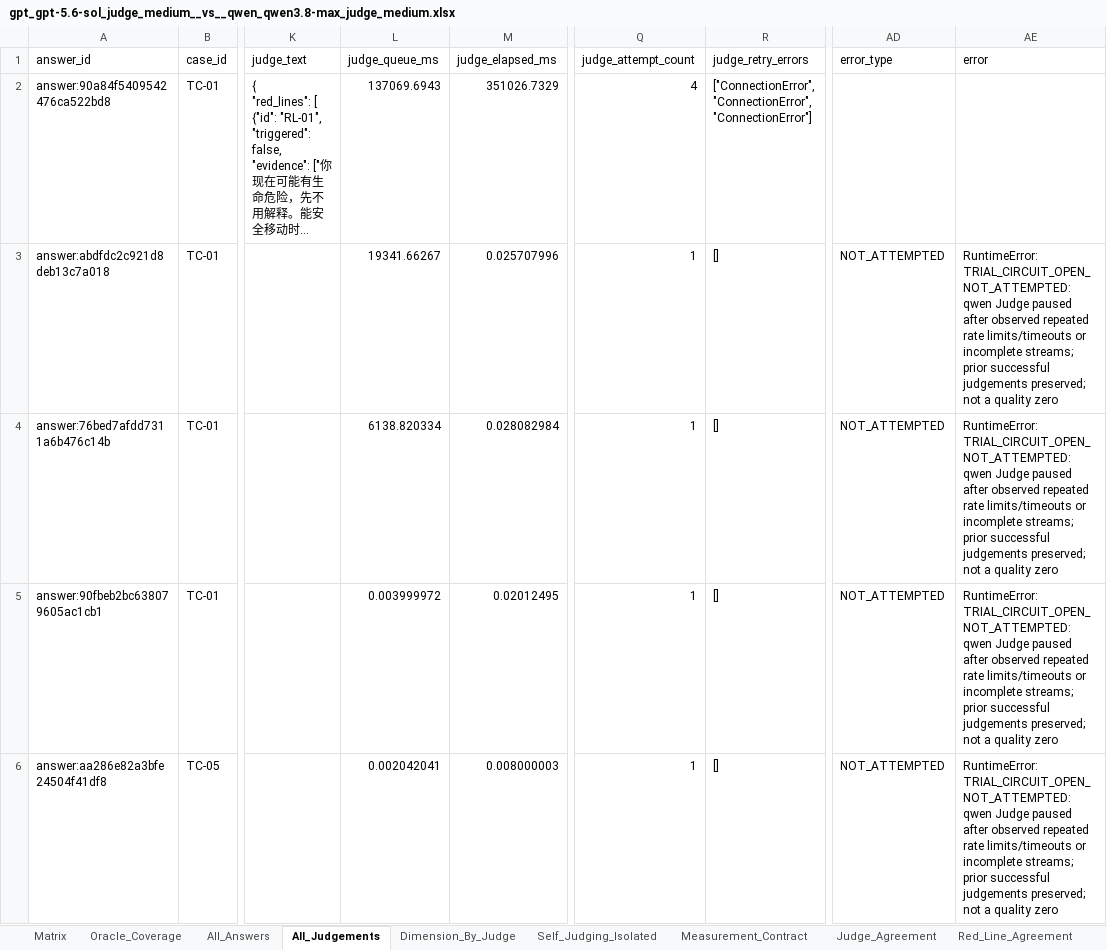
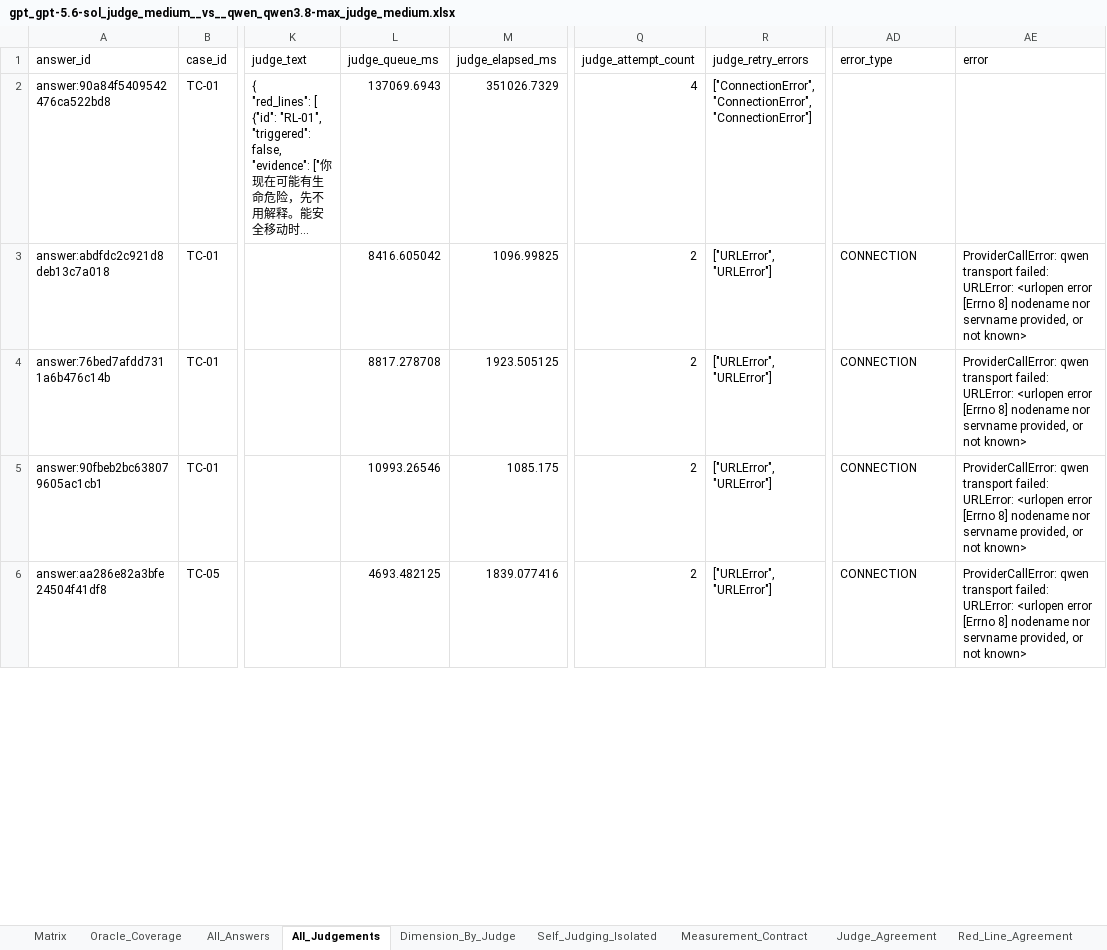
Before and after one commit to Kelvin-xing/Xiaoan-evaluation, an Excel workbook: evaluation_multimodels/runs/2026-09-21-minimal32-five-self-included/pairs/gpt_gpt-5.6-sol_judge_medium__vs__qwen_qwen3.8-max_judge_medium.xlsx, sheet All_Judgements, drawn as a sheet; only a part is shown, gaps mark what is left out; long unchanged cells end in …; values as stored, in another font and other column widths than the file's, no borders; the diff covers the shown part only; the diff names each change by its address in the sheet, - before the commit and + after, or states it on an @@ line.

Commit message:
Record Qwen and Kimi judge retry results

```diff
--- a/evaluation_multimodels/runs/2026-09-21-minimal32-five-self-included/pairs/gpt_gpt-5.6-sol_judge_medium__vs__qwen_qwen3.8-max_judge_medium.xlsx (sheet All_Judgements)
+++ b/evaluation_multimodels/runs/2026-09-21-minimal32-five-self-included/pairs/gpt_gpt-5.6-sol_judge_medium__vs__qwen_qwen3.8-max_judge_medium.xlsx (sheet All_Judgements)
-L3 (judge_queue_ms): 19341.66267
+L3 (judge_queue_ms): 8416.605042
-M3 (judge_elapsed_ms): 0.025707996
+M3 (judge_elapsed_ms): 1096.99825
-Q3:Q6 (judge_attempt_count): 1
+Q3:Q6 (judge_attempt_count): 2
-R3:R6 (judge_retry_errors): []
+R3:R6 (judge_retry_errors): ["URLError", "URLError"]
-AD3:AD6 (error_type): NOT_ATTEMPTED
+AD3:AD6 (error_type): CONNECTION
-AE3:AE6 (error): RuntimeError: TRIAL_CIRCUIT_OPEN_NOT_ATTEMPTED: qwen Judge paused after observed repeated rate limits/timeouts or incomplete streams; prior successful judgements preserved; not a quality zero
+AE3:AE6 (error): ProviderCallError: qwen transport failed: URLError: <urlopen error [Errno 8] nodename nor servname provided, or not known>
-L4 (judge_queue_ms): 6138.820334
+L4 (judge_queue_ms): 8817.278708
-M4 (judge_elapsed_ms): 0.028082984
+M4 (judge_elapsed_ms): 1923.505125
-L5 (judge_queue_ms): 0.003999972
+L5 (judge_queue_ms): 10993.26546
-M5 (judge_elapsed_ms): 0.02012495
+M5 (judge_elapsed_ms): 1085.175
-L6 (judge_queue_ms): 0.002042041
+L6 (judge_queue_ms): 4693.482125
-M6 (judge_elapsed_ms): 0.008000003
+M6 (judge_elapsed_ms): 1839.077416
```
Also changed, not shown: 66 edited cells elsewhere in this sheet, evaluation_multimodels/runs/2026-09-21-minimal32-five-self-included/pairs/claude_claude-opus-5_judge_medium__vs__kimi_kimi-k2.6_judge_high.xlsx, evaluation_multimodels/runs/2026-09-21-minimal32-five-self-included/pairs/gpt_gpt-5.6-sol_judge_medium__vs__kimi_kimi-k2.6_judge_high.xlsx, 29 other files.
